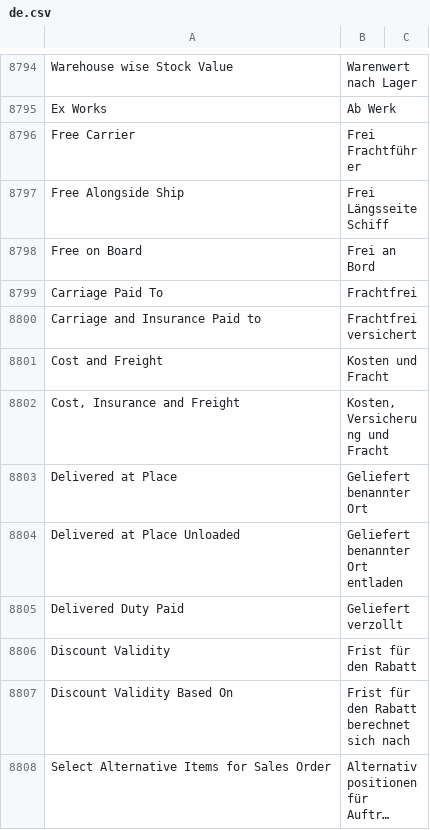
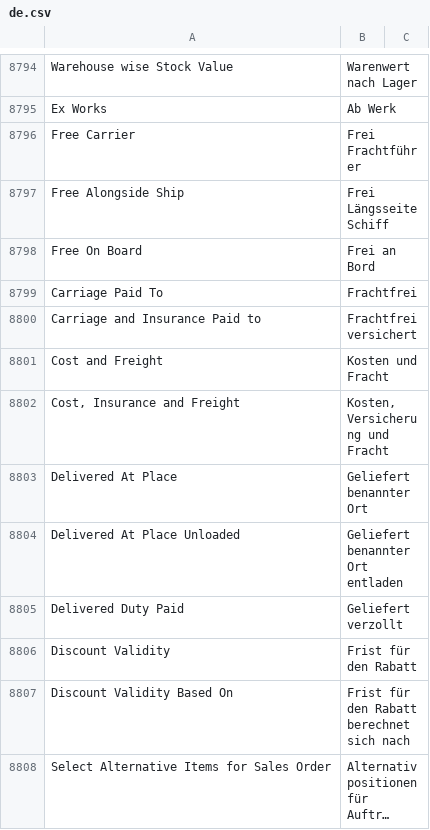
Before and after one commit to Dinext-pro/dinext_erp, a CSV file: erpnext/translations/de.csv, drawn as a sheet; only a part is shown, gaps mark what is left out; long unchanged cells end in ….

Commit message:
fix: german translations for incoterms

```diff
--- a/erpnext/translations/de.csv
+++ b/erpnext/translations/de.csv
@@ -8797,3 +8797,3 @@ Free Carrier,Frei Frachtführer,
 Free Alongside Ship,Frei Längsseite Schiff,
-Free on Board,Frei an Bord,
+Free On Board,Frei an Bord,
 Carriage Paid To,Frachtfrei,
@@ -8802,4 +8802,4 @@ Cost and Freight,Kosten und Fracht,
 "Cost, Insurance and Freight","Kosten, Versicherung und Fracht",
-Delivered at Place,Geliefert benannter Ort,
-Delivered at Place Unloaded,Geliefert benannter Ort entladen,
+Delivered At Place,Geliefert benannter Ort,
+Delivered At Place Unloaded,Geliefert benannter Ort entladen,
 Delivered Duty Paid,Geliefert verzollt,
```
